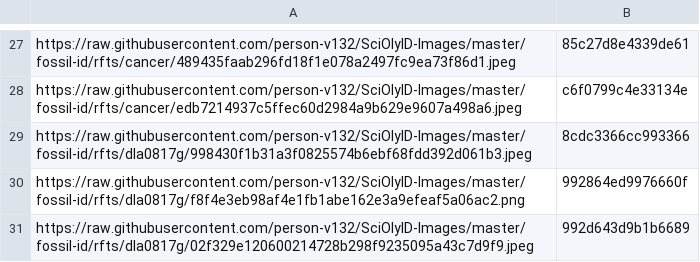
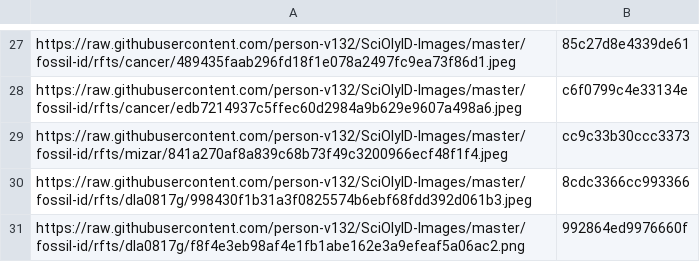
Before and after one commit to person-v132/SciOlyID-Images, a CSV file: rfts/hashes.csv, drawn as a sheet; only a part is shown, gaps mark what is left out; the shorter side is filled out with more unchanged rows.

```diff
--- a/rfts/hashes.csv
+++ b/rfts/hashes.csv
@@ -28,2 +28,3 @@ https://raw.githubusercontent.com/person-v132/SciOlyID-Images/master/fossil-id/r
 https://raw.githubusercontent.com/person-v132/SciOlyID-Images/master/fossil-id/rfts/cancer/edb7214937c5ffec60d2984a9b629e9607a498a6.jpeg,c6f0799c4e33134e
+https://raw.githubusercontent.com/person-v132/SciOlyID-Images/master/fossil-id/rfts/mizar/841a270af8a839c68b73f49c3200966ecf48f1f4.jpeg,cc9c33b30ccc3373
 https://raw.githubusercontent.com/person-v132/SciOlyID-Images/master/fossil-id/rfts/dla0817g/998430f1b31a3f0825574b6ebf68fdd392d061b3.jpeg,8cdc3366cc993366
```
